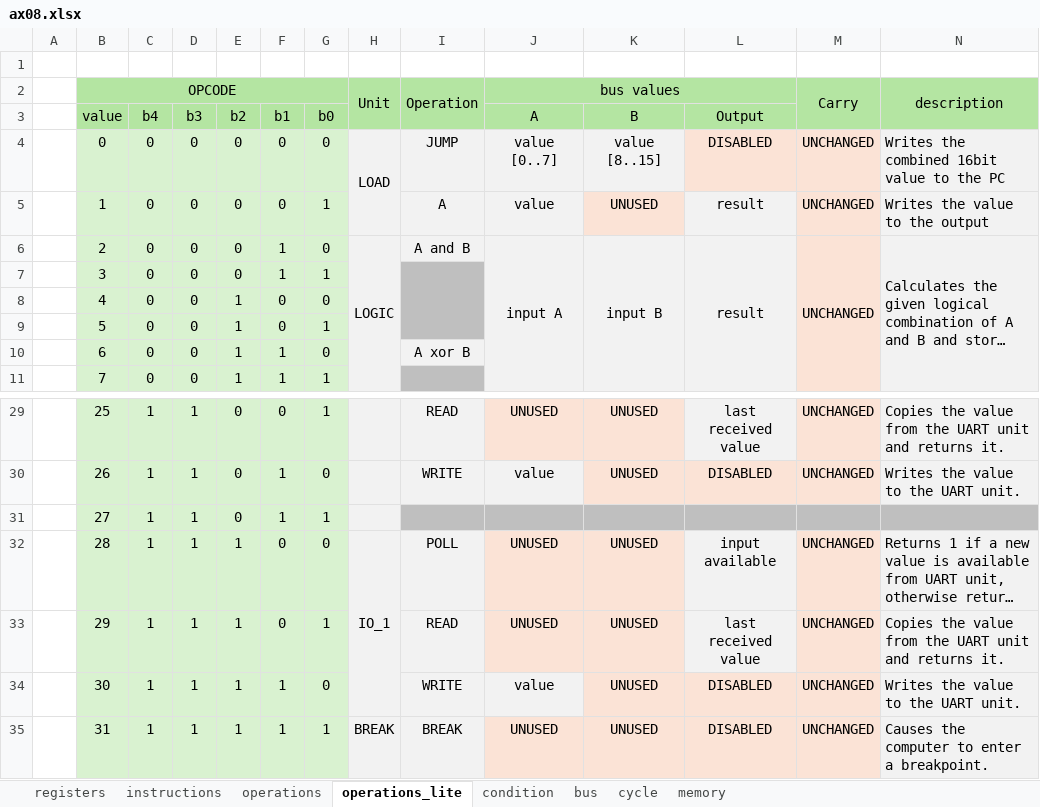
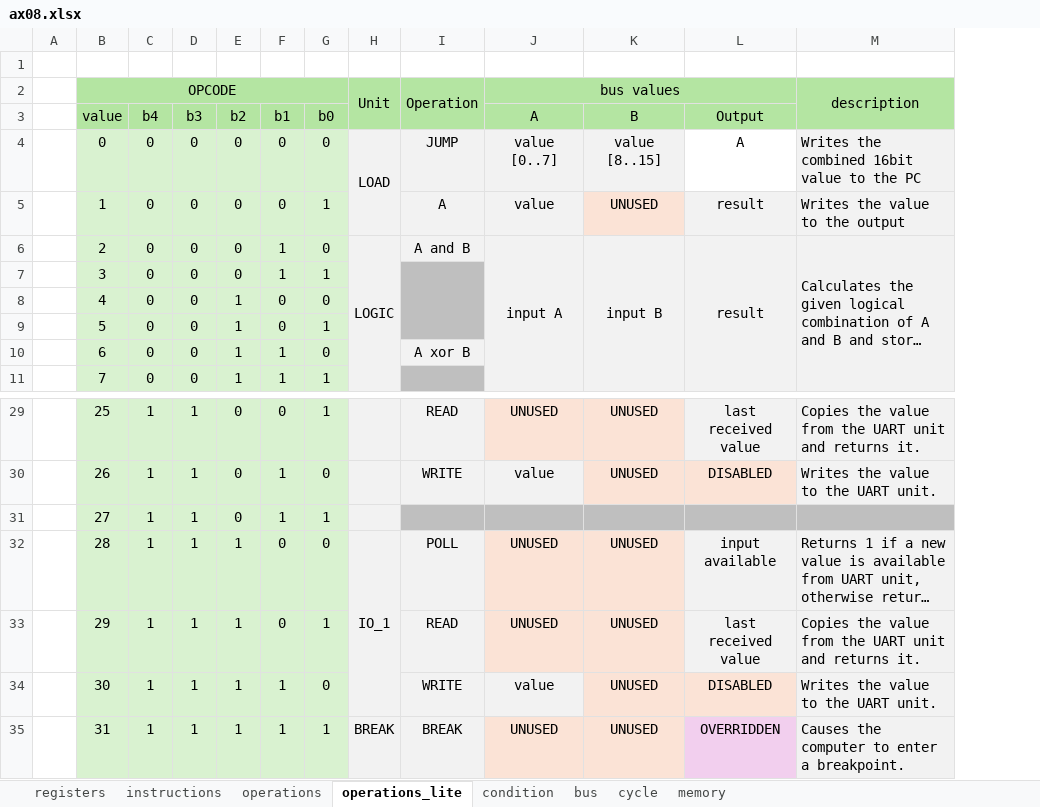
Before and after one commit to VoxelPi/AX08, an Excel workbook: ax08.xlsx, sheet operations_lite, drawn as a sheet; only a part is shown, gaps mark what is left out; long unchanged cells end in …; values as stored, in another font and other column widths than the file's, no borders; the diff names each change by its address in the sheet, - before the commit and + after, or states it on an @@ line.

```diff
--- a/ax08.xlsx (sheet operations_lite)
+++ b/ax08.xlsx (sheet operations_lite)
-column M, rows 2-6: Carry |  | UNCHANGED | UNCHANGED | UNCHANGED; rows 29-35: UNCHANGED | UNCHANGED |  | UNCHANGED | UNCHANGED | UNCHANGED | UNCHANGED
-L4 (Output): DISABLED
+L4 (Output): A
-L4 fill: #FBE3D6
+L4 fill: none
-L35 (Output): DISABLED
+L35 (Output): OVERRIDDEN
```
Also changed, not shown: sheet cycle, 2 other files.
